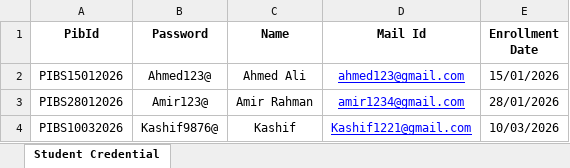
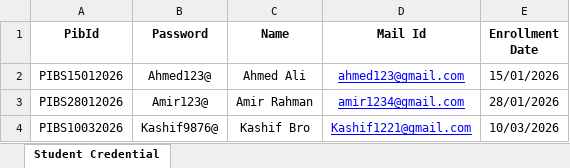
Before and after one commit to Saleem7805/LMS, an Excel workbook: Student Credential.xlsx, sheet Student Credential, drawn as a sheet; values as stored, in another font and other column widths than the file's, no borders; the diff names each change by its address in the sheet, - before the commit and + after, or states it on an @@ line.

```diff
--- a/Student Credential.xlsx (sheet Student Credential)
+++ b/Student Credential.xlsx (sheet Student Credential)
-C4 (Name): Kashif
+C4 (Name): Kashif Bro
```
Also changed, not shown: 3 other files.
